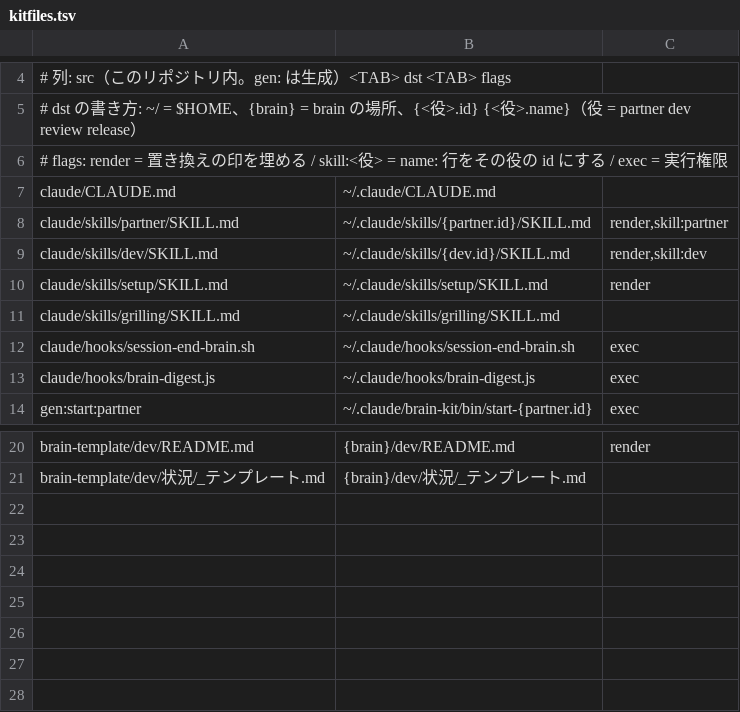
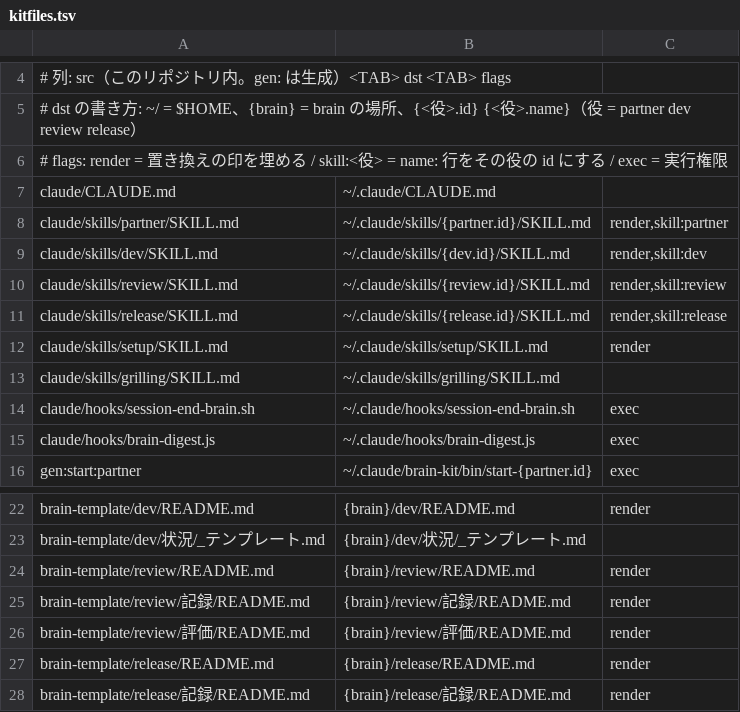
Before and after one commit to chocochocopipip/brain-kit, a TSV file: kitfiles.tsv, drawn as a sheet; only a part is shown, gaps mark what is left out.

```diff
--- a/kitfiles.tsv
+++ b/kitfiles.tsv
@@ -9,2 +9,4 @@ claude/skills/partner/SKILL.md	~/.claude/skills/{partner.id}/SKILL.md	render,ski
 claude/skills/dev/SKILL.md	~/.claude/skills/{dev.id}/SKILL.md	render,skill:dev
+claude/skills/review/SKILL.md	~/.claude/skills/{review.id}/SKILL.md	render,skill:review
+claude/skills/release/SKILL.md	~/.claude/skills/{release.id}/SKILL.md	render,skill:release
 claude/skills/setup/SKILL.md	~/.claude/skills/setup/SKILL.md	render
@@ -21 +23,6 @@ brain-template/dev/README.md	{brain}/dev/README.md	render
 brain-template/dev/状況/_テンプレート.md	{brain}/dev/状況/_テンプレート.md
+brain-template/review/README.md	{brain}/review/README.md	render
+brain-template/review/記録/README.md	{brain}/review/記録/README.md	render
+brain-template/review/評価/README.md	{brain}/review/評価/README.md	render
+brain-template/release/README.md	{brain}/release/README.md	render
+brain-template/release/記録/README.md	{brain}/release/記録/README.md	render
```
Also changed, not shown: 20 other files.
